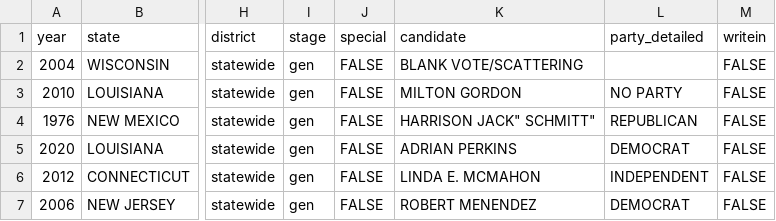
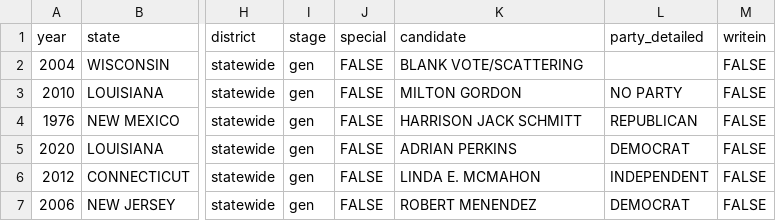
Before and after one commit to geronimo-tobias/DataScience-SBWL-NYPD, a CSV file: SenatorsReducedData2Mistake.csv, drawn as a sheet; only a part is shown, gaps mark what is left out; the diff names each change by its address in the sheet, - before the commit and + after, or states it on an @@ line.

Commit message:
Update SenatorsReducedData2Mistake.csv

```diff
--- a/SenatorsReducedData2Mistake.csv
+++ b/SenatorsReducedData2Mistake.csv
-K4 (candidate): HARRISON JACK" SCHMITT"
+K4 (candidate): HARRISON JACK SCHMITT
```
